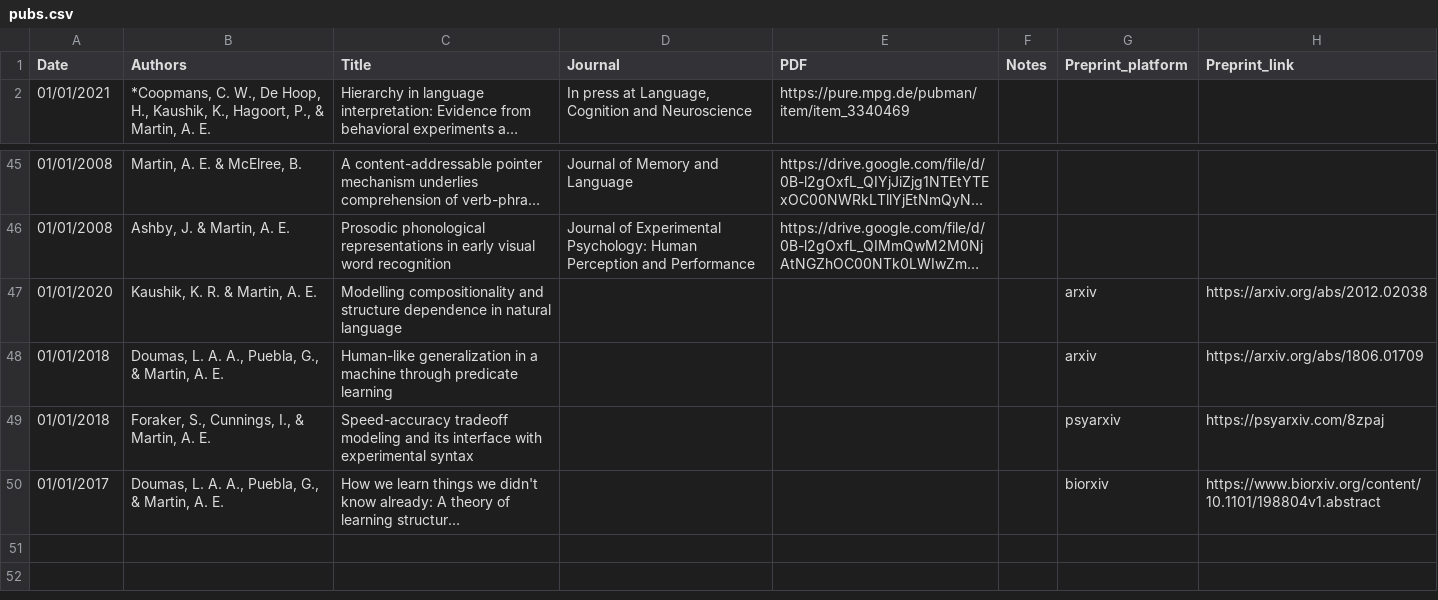
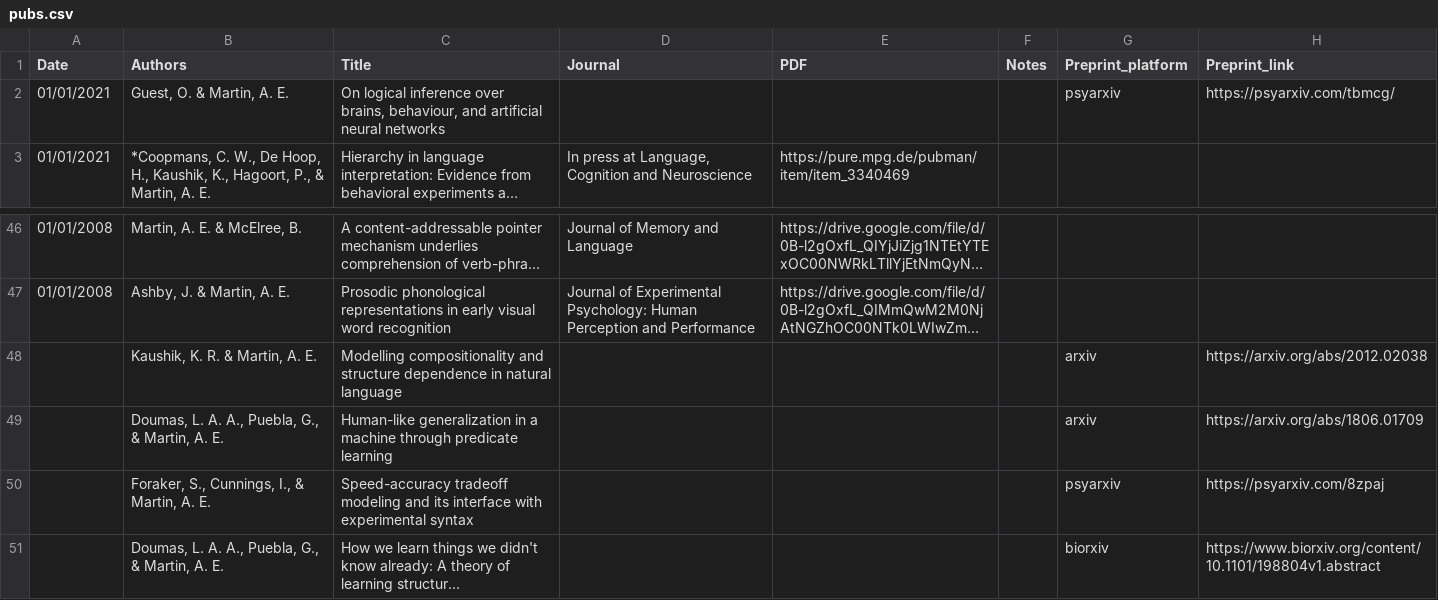
Before and after one commit to sannetenoever/lacns.github.io, a CSV file: _data/pubs.csv, drawn as a sheet; only a part is shown, gaps mark what is left out; long unchanged cells end in …; addresses are those after the commit; the diff names each change by its address in the sheet, - before the commit and + after, or states it on an @@ line.

Commit message:
add new pubs and move preprints to top of page

```diff
--- a/_data/pubs.csv
+++ b/_data/pubs.csv
+row 2: 01/01/2021 | Guest, O. & Martin, A. E. | On logical inference over brains, behaviour, and artificial neural networks |  |  |  | psyarxiv | https://psyarxiv.com/tbmcg/
-A48 (Date): 01/01/2020
+A48 (Date): (empty)
-A49:A50 (Date): 01/01/2018
+A49:A50 (Date): (empty)
-A51 (Date): 01/01/2017
+A51 (Date): (empty)
```
Also changed, not shown: 1 other file.
